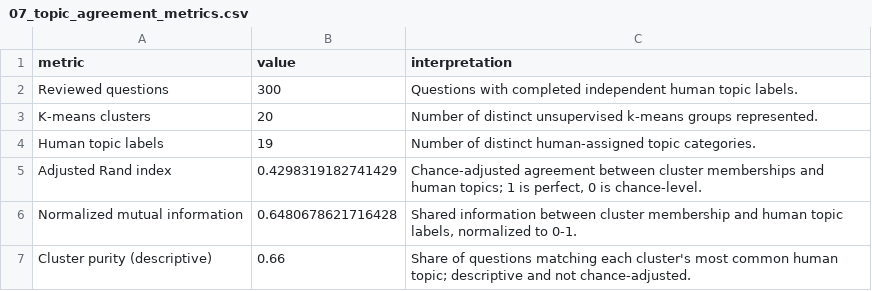
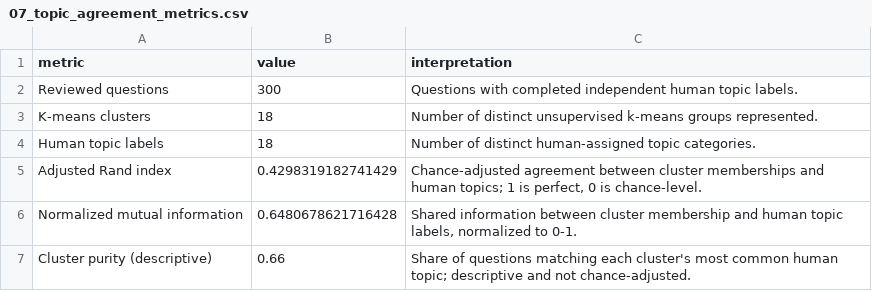
Before and after one commit to krishnabal1/R_Project, a CSV file: outputs/tables/07_topic_agreement_metrics.csv, drawn as a sheet.

```diff
--- a/outputs/tables/07_topic_agreement_metrics.csv
+++ b/outputs/tables/07_topic_agreement_metrics.csv
@@ -2,4 +2,4 @@ metric,value,interpretation
 Reviewed questions,300,Questions with completed independent human topic labels.
-K-means clusters,20,Number of distinct unsupervised k-means groups represented.
-Human topic labels,19,Number of distinct human-assigned topic categories.
+K-means clusters,18,Number of distinct unsupervised k-means groups represented.
+Human topic labels,18,Number of distinct human-assigned topic categories.
 Adjusted Rand index,0.4298319182741429,"Chance-adjusted agreement between cluster memberships and human topics; 1 is perfect, 0 is chance-level."
```
Also changed, not shown: outputs/tables/07_algorithm_topic_agreement.csv, outputs/tables/09_svm_per_class_metrics.csv, 29 other files.
